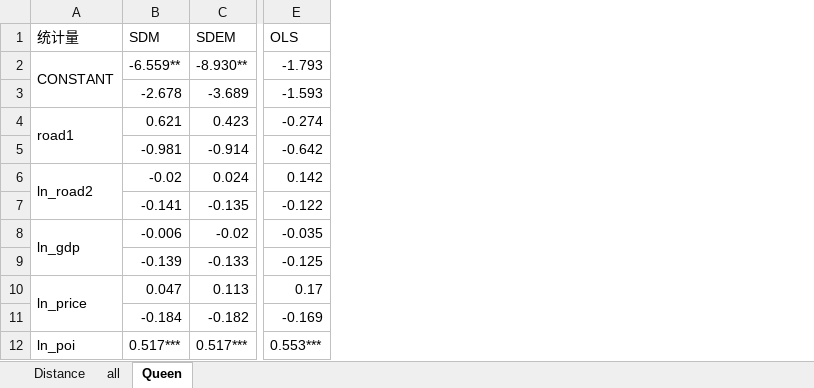
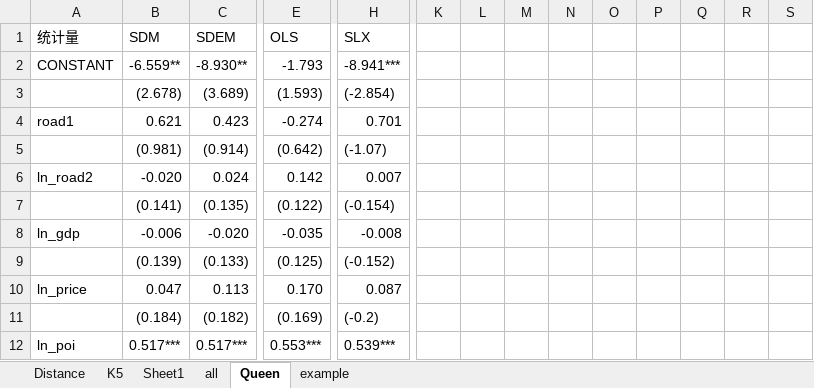
Before and after one commit to i-am-a-Yuan/thesis-lab, an Excel workbook: models_multiW_5k.xlsx, sheet Queen, drawn as a sheet; only a part is shown, gaps mark what is left out; values as stored, in another font and other column widths than the file's, no cell formats; charts and pictures not drawn; removed rows and columns are numbered as before the commit, all else as after; rows hold the shown columns only; the diff covers the shown part only; the diff names each change by its address in the sheet, - before the commit and + after, or states it on an @@ line.

```diff
--- a/models_multiW_5k.xlsx (sheet Queen)
+++ b/models_multiW_5k.xlsx (sheet Queen)
+sheet tab: K5
+sheet tab: Sheet1
+sheet tab: example
+column H (SLX), row 2: -8.941***; row 4: 0.701; row 6: 0.007; row 8: -0.008; row 10: 0.087; row 12: 0.539***
+column K, empty
+column L, empty
+column M, empty
+column N, empty
+column O, empty
+column P, empty
+column Q, empty
+column R, empty
+column S, empty
-A2:A3 merged
-row 3:  | -2.678 | -3.689 | -1.593
+row 3:  | (2.678) | (3.689) | (1.593) | (-2.854)
-A4:A5 merged
-row 5:  | -0.981 | -0.914 | -0.642
+row 5:  | (0.981) | (0.914) | (0.642) | (-1.07)
-A6:A7 merged
-B6 (SDM): -0.02
+B6 (SDM): -0.020
-row 7:  | -0.141 | -0.135 | -0.122
+row 7:  | (0.141) | (0.135) | (0.122) | (-0.154)
-A8:A9 merged
-C8 (SDEM): -0.02
+C8 (SDEM): -0.020
-row 9:  | -0.139 | -0.133 | -0.125
+row 9:  | (0.139) | (0.133) | (0.125) | (-0.152)
-A10:A11 merged
-E10 (OLS): 0.17
+E10 (OLS): 0.170
-row 11:  | -0.184 | -0.182 | -0.169
+row 11:  | (0.184) | (0.182) | (0.169) | (-0.2)
-A12:A13 merged
```
Also changed, not shown: 39 added rows, 10 removed rows, 2 added columns, 3 edited cells and merged cells elsewhere in this sheet, sheet Distance, sheet all, cell formats, charts or pictures, OLS_results_5k.xlsx, SAC_result_multiW_5k.xlsx, 35 other files.
